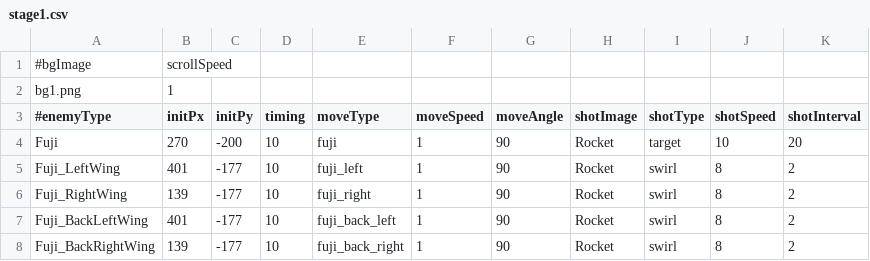
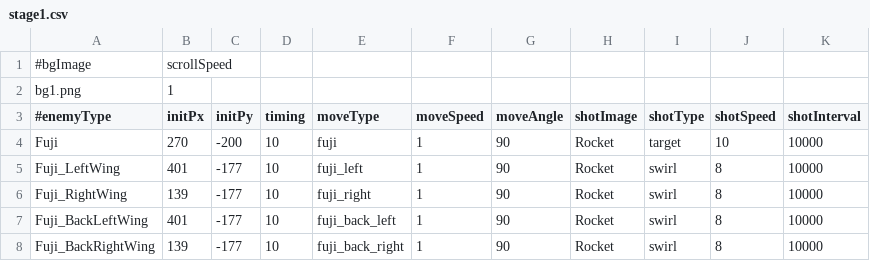
Before and after one commit to mitsu1119/mitSTG, a CSV file: mitSTG/dat/stage/stage1.csv, drawn as a sheet.

```diff
--- a/mitSTG/dat/stage/stage1.csv
+++ b/mitSTG/dat/stage/stage1.csv
@@ -3,6 +3,6 @@ bg1.png,1,,,,,,,,,
 #enemyType,initPx,initPy,timing,moveType,moveSpeed,moveAngle,shotImage,shotType,shotSpeed,shotInterval
-Fuji,270,-200,10,fuji,1,90,Rocket,target,10,20
-Fuji_LeftWing,401,-177,10,fuji_left,1,90,Rocket,swirl,8,2
-Fuji_RightWing,139,-177,10,fuji_right,1,90,Rocket,swirl,8,2
-Fuji_BackLeftWing,401,-177,10,fuji_back_left,1,90,Rocket,swirl,8,2
-Fuji_BackRightWing,139,-177,10,fuji_back_right,1,90,Rocket,swirl,8,2
+Fuji,270,-200,10,fuji,1,90,Rocket,target,10,10000
+Fuji_LeftWing,401,-177,10,fuji_left,1,90,Rocket,swirl,8,10000
+Fuji_RightWing,139,-177,10,fuji_right,1,90,Rocket,swirl,8,10000
+Fuji_BackLeftWing,401,-177,10,fuji_back_left,1,90,Rocket,swirl,8,10000
+Fuji_BackRightWing,139,-177,10,fuji_back_right,1,90,Rocket,swirl,8,10000
```
Also changed, not shown: mitSTG/dat/database/optionDB.csv, 7 other files.
